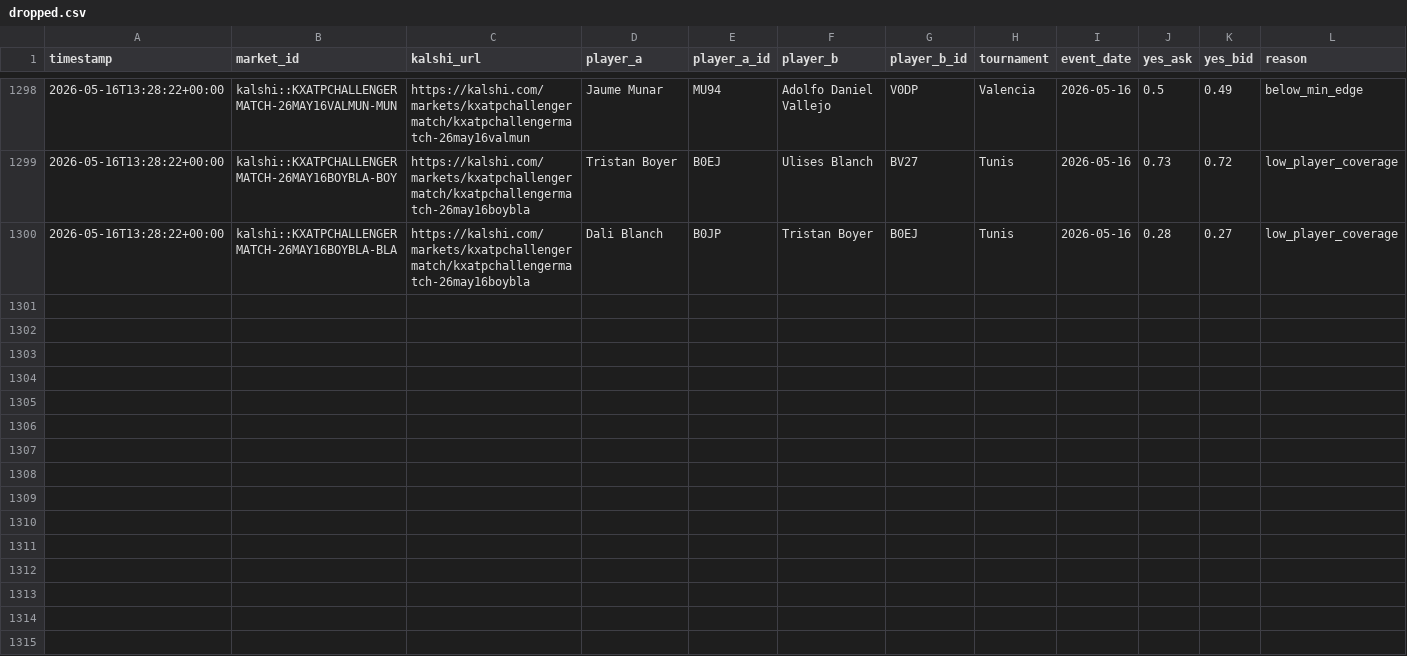
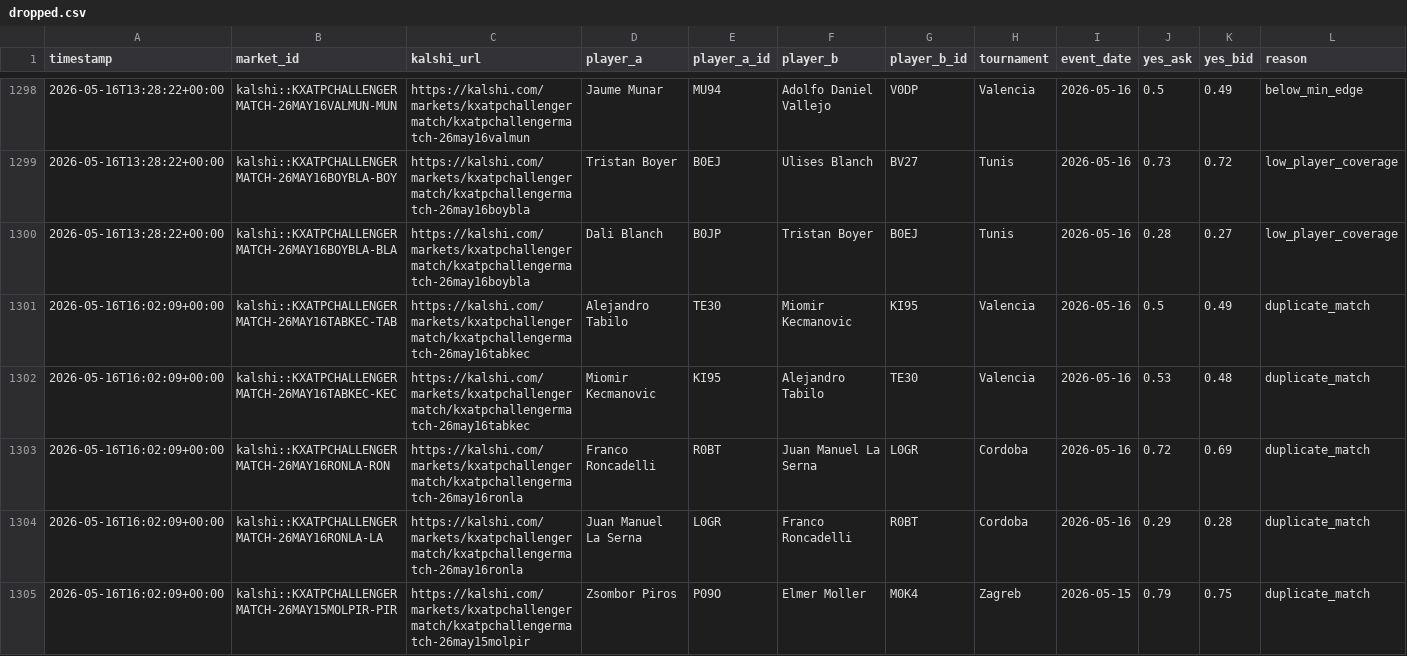
Before and after one commit to TKM6403/tennis-prediction-market, a CSV file: data/paper_trades/dropped.csv, drawn as a sheet; only a part is shown, gaps mark what is left out; rows hold the shown columns only; the diff covers the shown part only; the diff names each change by its address in the sheet, - before the commit and + after, or states it on an @@ line.

Commit message:
auto(paper-trader): 2026-05-16T16:03:15Z scan/settle

```diff
--- a/data/paper_trades/dropped.csv
+++ b/data/paper_trades/dropped.csv
+row 1301: 2026-05-16T16:02:09+00:00 | kalshi::KXATPCHALLENGERMATCH-26MAY16TABKEC-TAB | https://kalshi.com/markets/kxatpchallengermatch/kxatpchallengermatch-26may16tabkec | Alejandro Tabilo | TE30 | Miomir Kecmanovic | KI95 | Valencia | 2026-05-16 | 0.5 | 0.49 | duplicate_match
+row 1302: 2026-05-16T16:02:09+00:00 | kalshi::KXATPCHALLENGERMATCH-26MAY16TABKEC-KEC | https://kalshi.com/markets/kxatpchallengermatch/kxatpchallengermatch-26may16tabkec | Miomir Kecmanovic | KI95 | Alejandro Tabilo | TE30 | Valencia | 2026-05-16 | 0.53 | 0.48 | duplicate_match
+row 1303: 2026-05-16T16:02:09+00:00 | kalshi::KXATPCHALLENGERMATCH-26MAY16RONLA-RON | https://kalshi.com/markets/kxatpchallengermatch/kxatpchallengermatch-26may16ronla | Franco Roncadelli | R0BT | Juan Manuel La Serna | L0GR | Cordoba | 2026-05-16 | 0.72 | 0.69 | duplicate_match
+row 1304: 2026-05-16T16:02:09+00:00 | kalshi::KXATPCHALLENGERMATCH-26MAY16RONLA-LA | https://kalshi.com/markets/kxatpchallengermatch/kxatpchallengermatch-26may16ronla | Juan Manuel La Serna | L0GR | Franco Roncadelli | R0BT | Cordoba | 2026-05-16 | 0.29 | 0.28 | duplicate_match
+row 1305: 2026-05-16T16:02:09+00:00 | kalshi::KXATPCHALLENGERMATCH-26MAY15MOLPIR-PIR | https://kalshi.com/markets/kxatpchallengermatch/kxatpchallengermatch-26may15molpir | Zsombor Piros | P09O | Elmer Moller | M0K4 | Zagreb | 2026-05-15 | 0.79 | 0.75 | duplicate_match
```
Also changed, not shown: 5 added rows elsewhere in this file, data/paper_trades/pending.csv, data/paper_trades/settled.csv, 3 other files.
